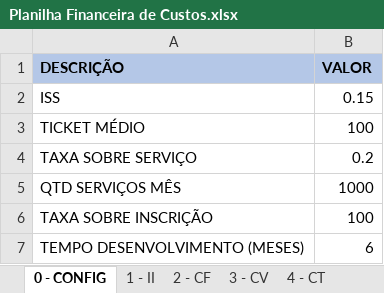
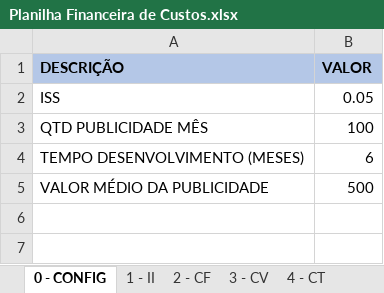
Before and after one commit to luizdefranca/JobUP, an Excel workbook: DOCS/Planilha Financeira de Custos.xlsx, sheet 0 - CONFIG, drawn as a sheet; values as stored, in another font and other column widths than the file's, no borders; removed rows and columns are numbered as before the commit, all else as after; the diff names each change by its address in the sheet, - before the commit and + after, or states it on an @@ line.

```diff
--- a/DOCS/Planilha Financeira de Custos.xlsx (sheet 0 - CONFIG)
+++ b/DOCS/Planilha Financeira de Custos.xlsx (sheet 0 - CONFIG)
-B2 (VALOR): 0.15
+B2 (VALOR): 0.05
-A3 (DESCRIÇÃO): TICKET MÉDIO
+A3 (DESCRIÇÃO): QTD PUBLICIDADE MÊS
-row 4: TAXA SOBRE SERVIÇO | 0.2
-row 5: QTD SERVIÇOS MÊS | 1000
-row 6: TAXA SOBRE INSCRIÇÃO | 100
+row 5: VALOR MÉDIO DA PUBLICIDADE | 500
```
Also changed, not shown: sheet 3 - CV, sheet 6 - PF, sheet 5 - CG, sheet 4 - CT, other sheet tabs, formulas that keep their value, 2 other files.
